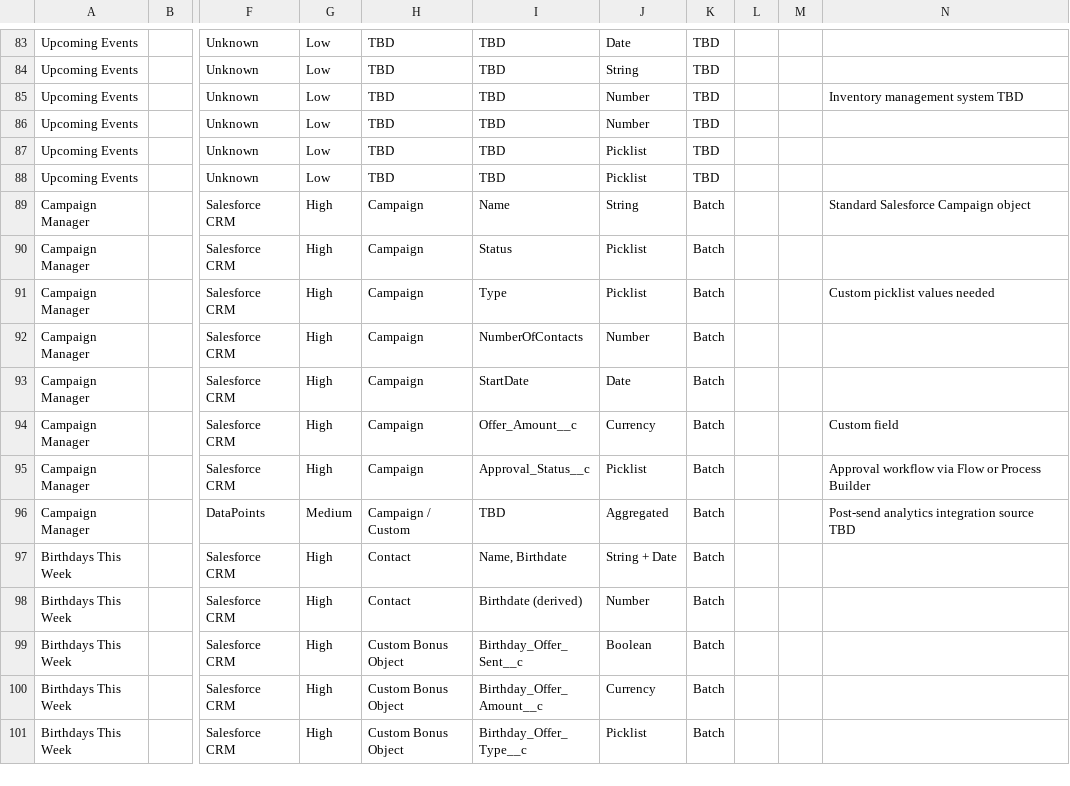
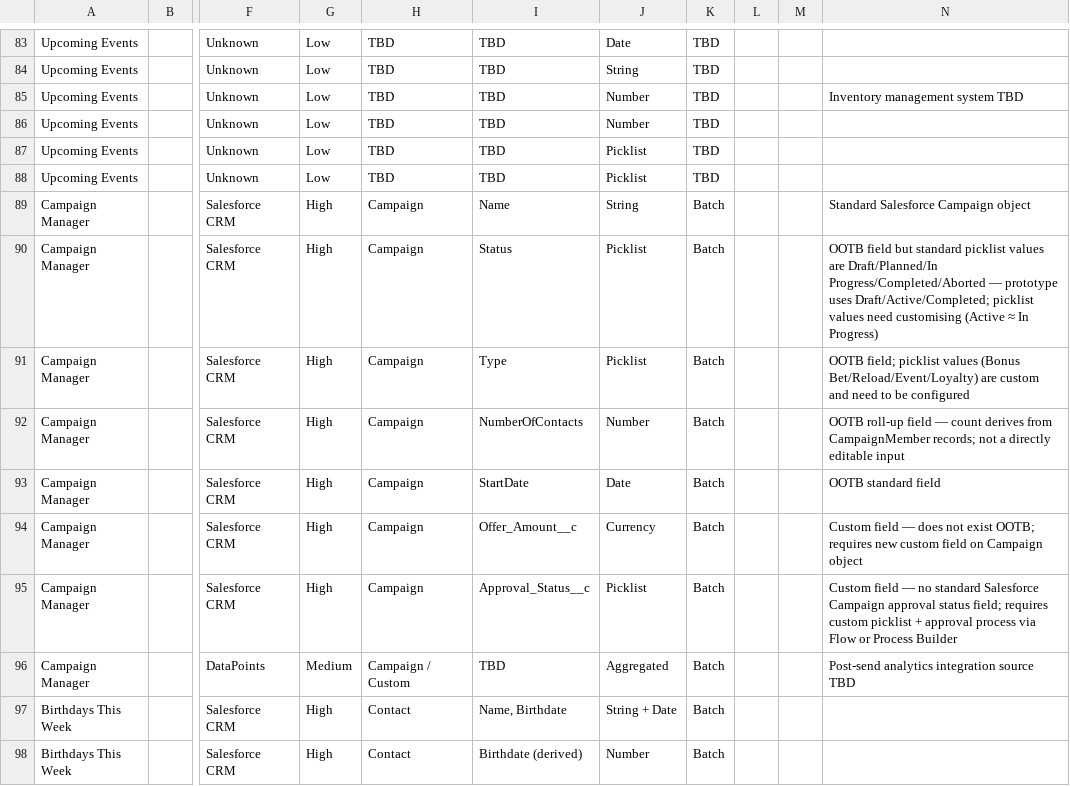
Before and after one commit to nsierchio/fanduel-vip-console, a CSV file: data-mapping-sheet.csv, drawn as a sheet; only a part is shown, gaps mark what is left out; the shorter side is filled out with more unchanged rows; the diff names each change by its address in the sheet, - before the commit and + after, or states it on an @@ line.

```diff
--- a/data-mapping-sheet.csv
+++ b/data-mapping-sheet.csv
-N90: (empty)
+N90: OOTB field but standard picklist values are Draft/Planned/In Progress/Completed/Aborted — prototype uses Draft/Active/Completed; picklist values need customising (Active ≈ In Progress)
-N91: Custom picklist values needed
+N91: OOTB field; picklist values (Bonus Bet/Reload/Event/Loyalty) are custom and need to be configured
-N92: (empty)
+N92: OOTB roll-up field — count derives from CampaignMember records; not a directly editable input
-N93: (empty)
+N93: OOTB standard field
-N94: Custom field
+N94: Custom field — does not exist OOTB; requires new custom field on Campaign object
-N95: Approval workflow via Flow…
+N95: Custom field — no standard Salesforce Campaign approval status field; requires custom picklist + approval process via Flow…
```
